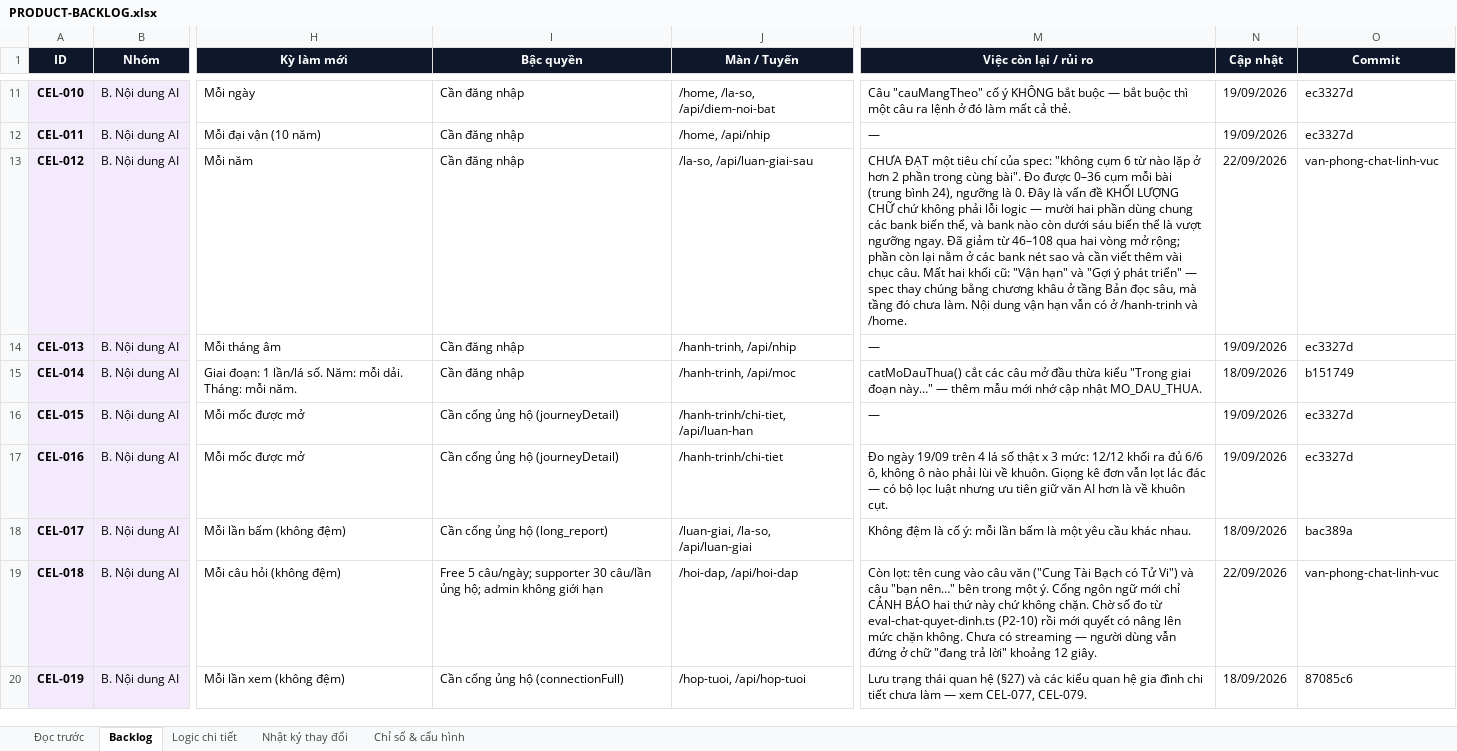
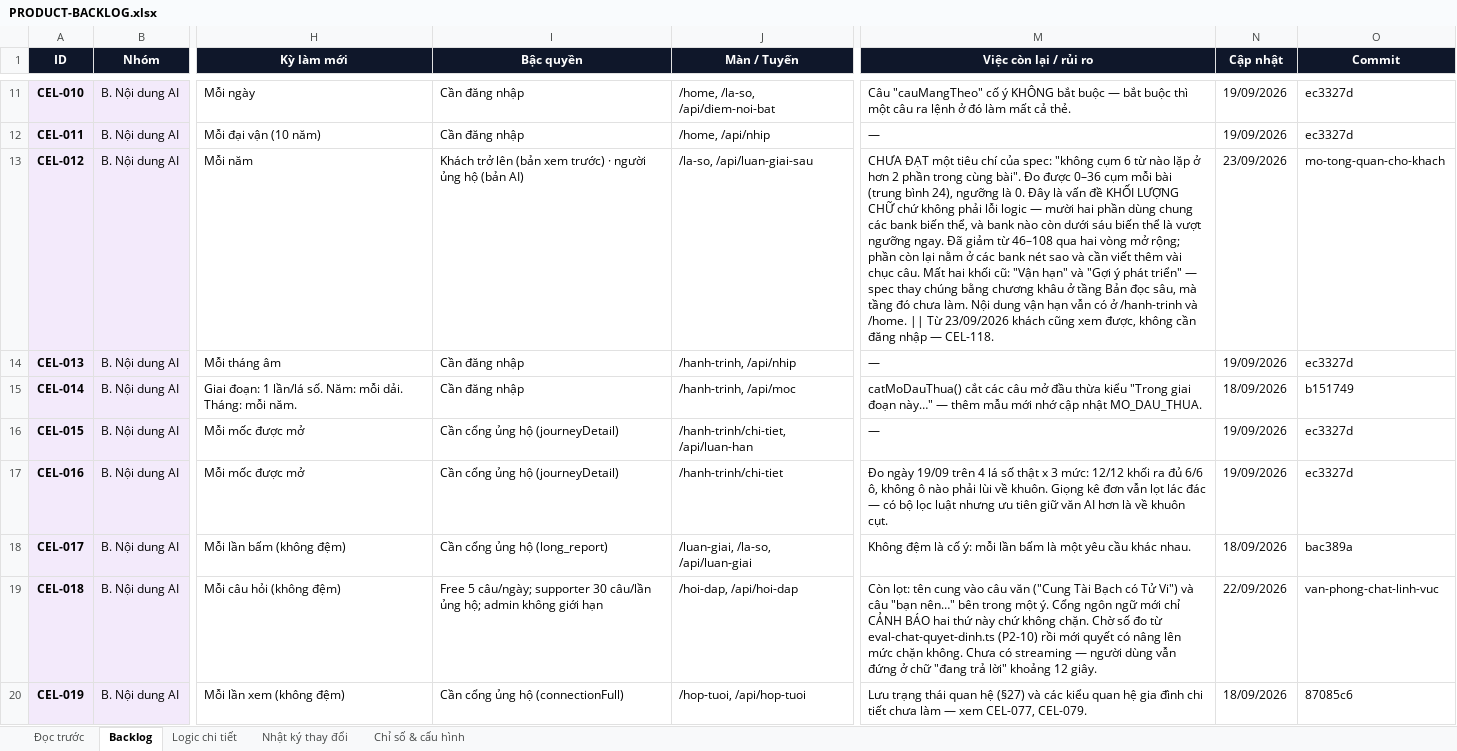
Before and after one commit to Hieuzz05/Celestia-tuvi, an Excel workbook: PRODUCT-BACKLOG.xlsx, sheet Backlog, drawn as a sheet; only a part is shown, gaps mark what is left out; values as stored, in another font and other column widths than the file's, no borders; the diff covers the shown part only; the diff names each change by its address in the sheet, - before the commit and + after, or states it on an @@ line.

```diff
--- a/PRODUCT-BACKLOG.xlsx (sheet Backlog)
+++ b/PRODUCT-BACKLOG.xlsx (sheet Backlog)
-I13 (Bậc quyền): Cần đăng nhập
+I13 (Bậc quyền): Khách trở lên (bản xem trước) · người ủng hộ (bản AI)
-M13 (Việc còn lại / rủi ro): …và /home.
+M13 (Việc còn lại / rủi ro): …và /home. || Từ 23/09/2026 khách cũng xem được, không cần đăng nhập — CEL-118.
-N13 (Cập nhật): 22/09/2026
+N13 (Cập nhật): 23/09/2026
-O13 (Commit): van-phong-chat-linh-vuc
+O13 (Commit): mo-tong-quan-cho-khach
```
Also changed, not shown: 1 added row elsewhere in this sheet, sheet Nhật ký thay đổi, 4 other files.
